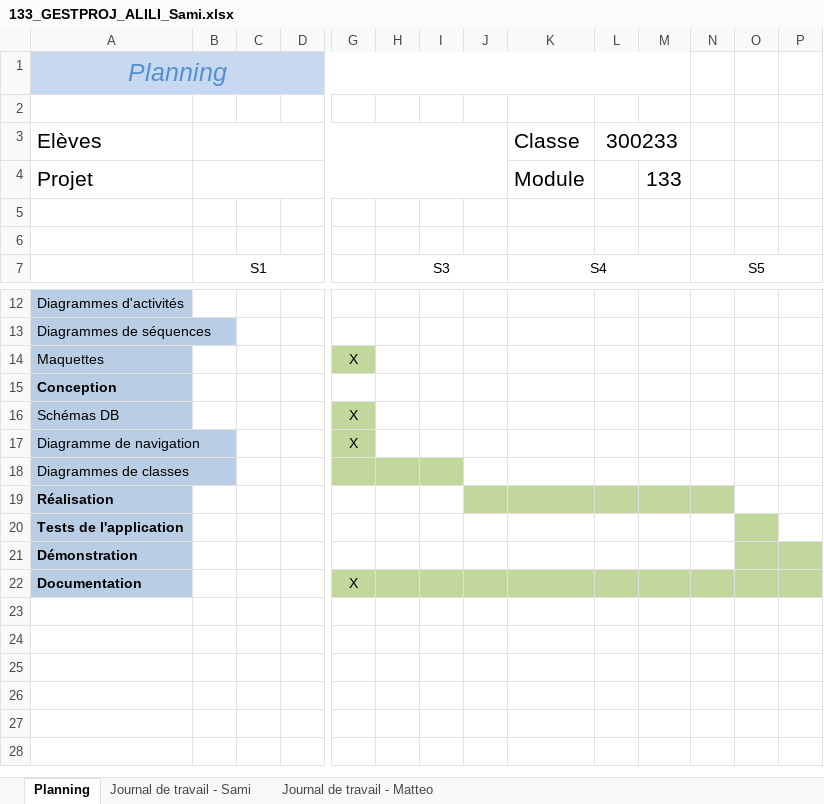
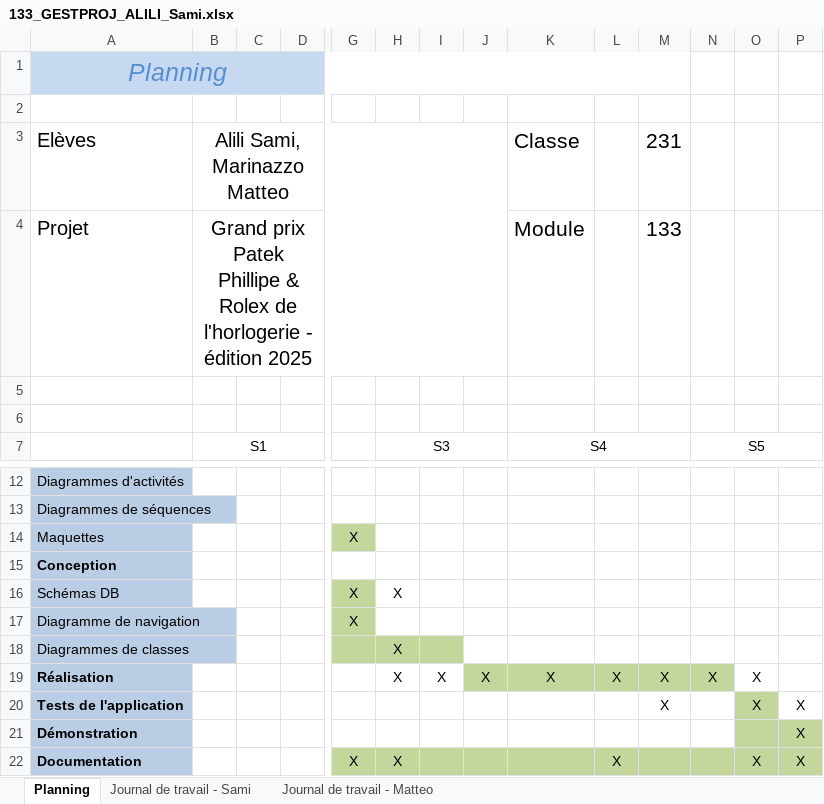
Before and after one commit to emf-info-133/module-133-classe-300231-SamiAlili, an Excel workbook: documentation/133_GESTPROJ_ALILI_Sami.xlsx, sheet Planning, drawn as a sheet; only a part is shown, gaps mark what is left out; values as stored, in another font and other column widths than the file's, no borders; the diff names each change by its address in the sheet, - before the commit and + after, or states it on an @@ line.

```diff
--- a/documentation/133_GESTPROJ_ALILI_Sami.xlsx (sheet Planning)
+++ b/documentation/133_GESTPROJ_ALILI_Sami.xlsx (sheet Planning)
@@ A3:A4 text size: smaller @@
-B3: (empty)
+B3: Alili Sami, Marinazzo Matteo
-L3: 300233
+L3: (empty)
-L3:M3 merged
-M3: (empty)
+M3: 231
-B4: (empty)
+B4: Grand prix Patek Phillipe & Rolex de l'horlogerie - édition 2025
-H16: (empty)
+H16: X
-H18:H19: (empty)
+H18:H19: X
-I19: (empty)
+I19: X
-J19: (empty)
+J19: X
-K19: (empty)
+K19: X
-L19: (empty)
+L19: X
-M19:M20: (empty)
+M19:M20: X
-N19: (empty)
+N19: X
-O19:O20: (empty)
+O19:O20: X
-P20:P22: (empty)
+P20:P22: X
-H22: (empty)
+H22: X
-L22: (empty)
+L22: X
-O22: (empty)
+O22: X
```
Also changed, not shown: sheet Journal de travail - Matteo, sheet Journal de travail - Sami.
